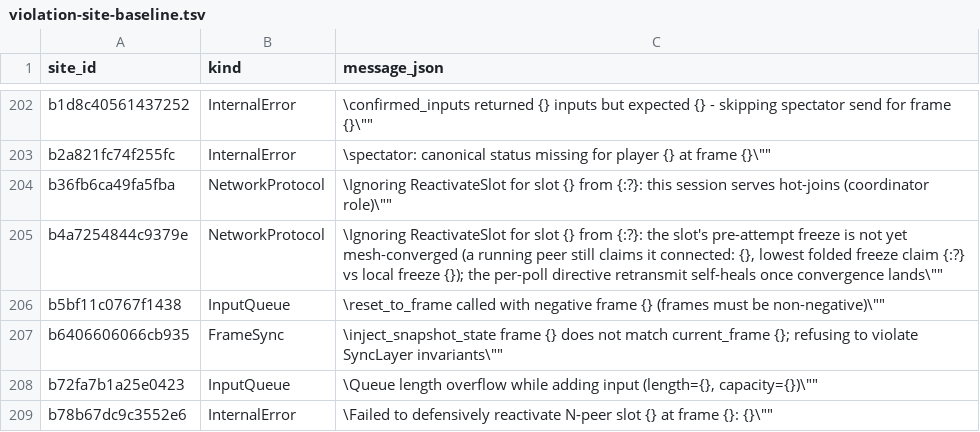
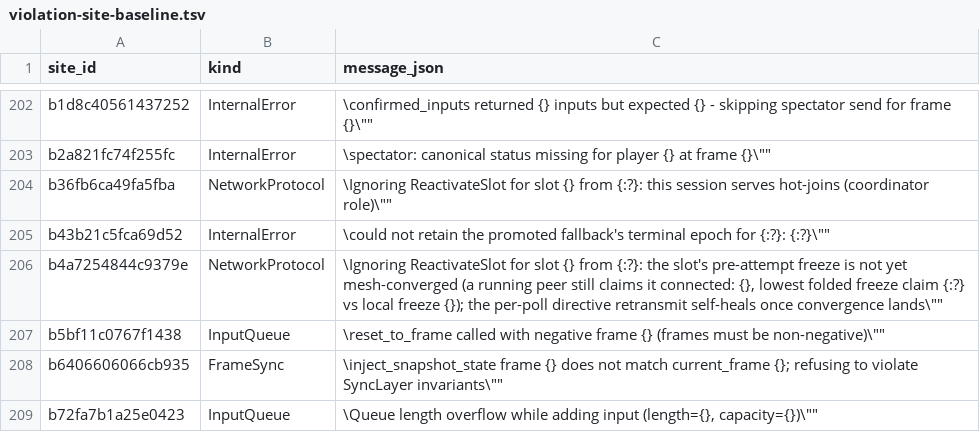
Before and after one commit to Ambiguous-Interactive/fortress-rollback, a TSV file: scripts/simulation/violation-site-baseline.tsv, drawn as a sheet; only a part is shown, gaps mark what is left out; the shorter side is filled out with more unchanged rows; the diff names each change by its address in the sheet, - before the commit and + after, or states it on an @@ line.

Commit message:
fix: scope epoch supersession and consume the promoted fallback epoch
Latest review round:

- A newer authority epoch only wins a prepare conflict when the prepare and
  the active attempt share the epoch space (same target set, coordinator, and
  coordinator generation). A different target set's delayed prepare can no
  longer force a mid-backfill `ParticipantLost` fail-close; the identity
  comparator keeps the active attempt.
- An empty-target abort for a different operation no longer records its epoch
  under the active attempt's target set. That fallback is used only when the
  abort's operation matches the active attempt.
- Promoting a locally initiated fallback attempt now consumes its epoch. A
  retry after an abort would otherwise reuse the pre-promotion epoch and be
  rejected as stale by the participants.
- The rustdoc preflight cache inputs include `Cargo.lock`, and the changelog
  states that an abort adds a second epoch field plus the target list.
- Regenerated the violation-site baseline for the new promotion diagnostic.

Adds regressions for the different-target mid-backfill conflict, the
empty-target abort scope, the lockfile cache input, and the promoted-fallback
epoch.

```diff
--- a/scripts/simulation/violation-site-baseline.tsv
+++ b/scripts/simulation/violation-site-baseline.tsv
+row 205: b43b21c5fca69d52 | InternalError | \could not retain the promoted fallback's terminal epoch for {:?}: {:?}\""
```
Also changed, not shown: 4 other files.
